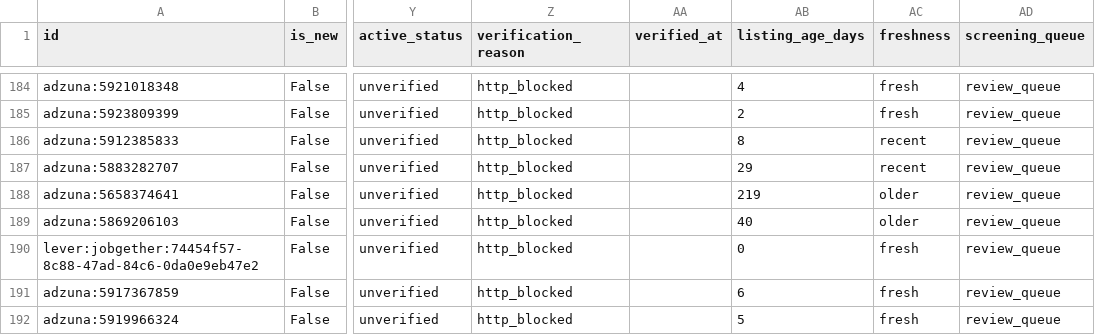
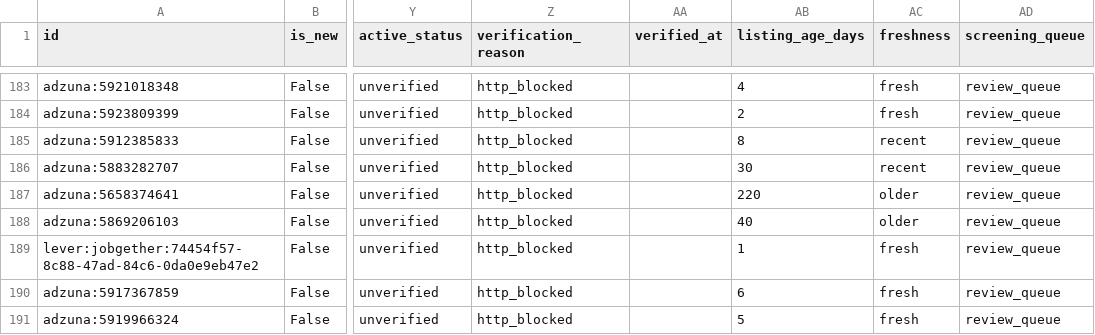
Before and after one commit to Akshit98/akshit-job-search-automation, a CSV file: output/jobs.csv, drawn as a sheet; only a part is shown, gaps mark what is left out; addresses are those after the commit; the diff covers the shown part only; the diff names each change by its address in the sheet, - before the commit and + after, or states it on an @@ line.

```diff
--- a/output/jobs.csv
+++ b/output/jobs.csv
-AB186 (listing_age_days): 29
+AB186 (listing_age_days): 30
-AB187 (listing_age_days): 219
+AB187 (listing_age_days): 220
-AB189 (listing_age_days): 0
+AB189 (listing_age_days): 1
```
Also changed, not shown: 1 removed row and 77 edited cells elsewhere in this file, 3 other files.
